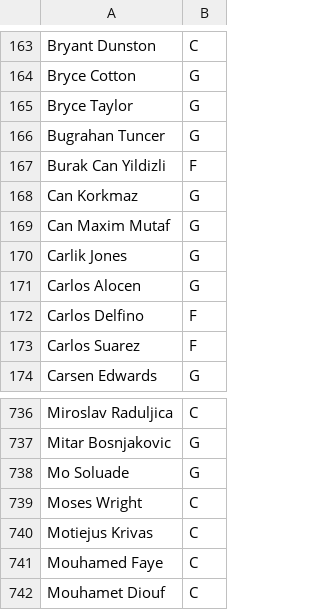
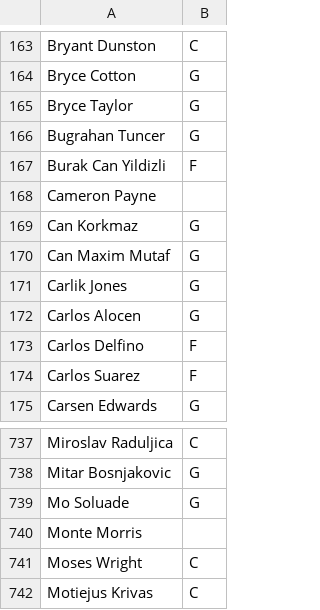
Before and after one commit to sotiristiga/euroleague, a CSV file: PlayersPositions.csv, drawn as a sheet; only a part is shown, gaps mark what is left out; the shorter side is filled out with more unchanged rows; the diff names each change by its address in the sheet, - before the commit and + after, or states it on an @@ line.

```diff
--- a/PlayersPositions.csv
+++ b/PlayersPositions.csv
+row 168: Cameron Payne
+row 740: Monte Morris
```
Also changed, not shown: 2025_2026_players.csv, euroleague_2025_2026_results.csv, 1 other file.
